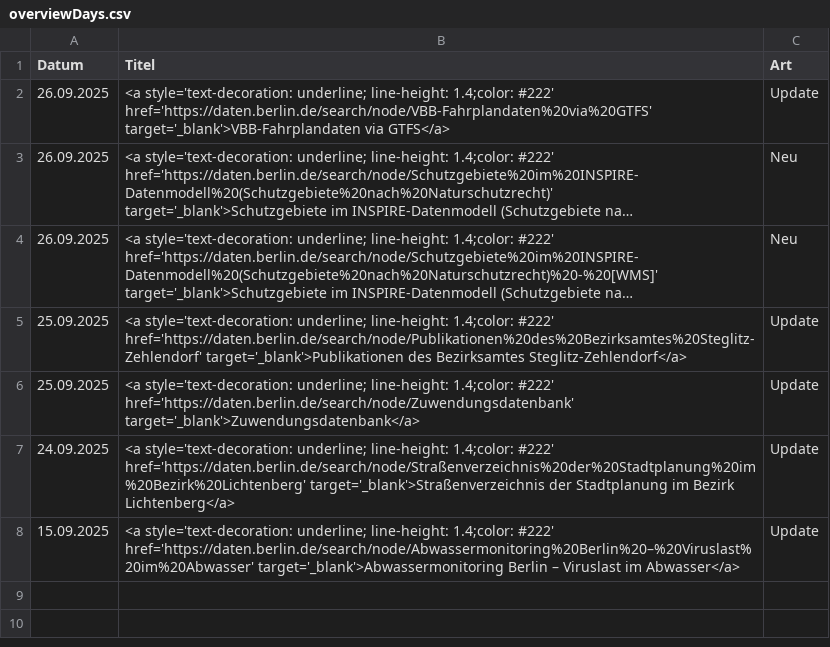
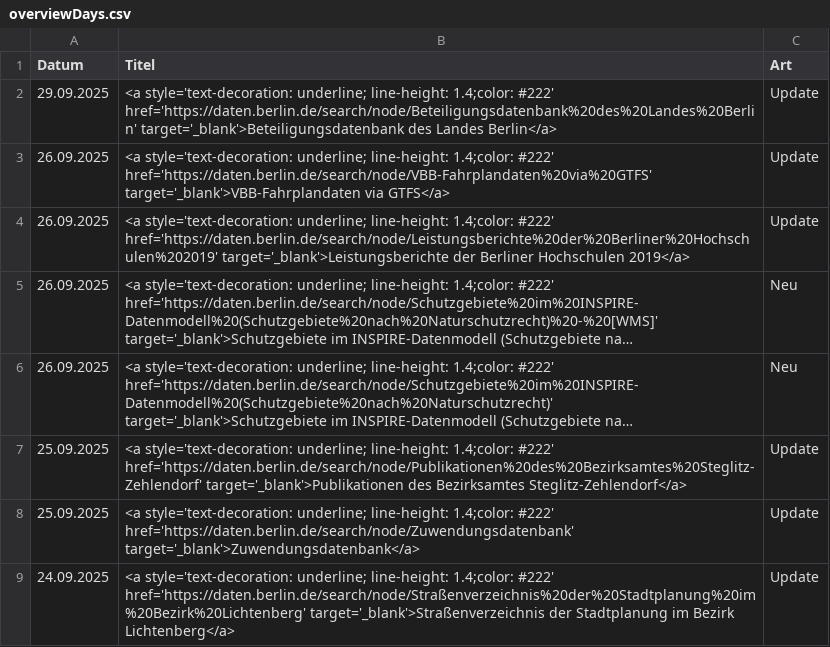
Before and after one commit to technologiestiftung/odis-datenportal-uebersicht, a CSV file: data/overviewDays.csv, drawn as a sheet; long unchanged cells end in …; removed rows and columns are numbered as before the commit, all else as after; the diff names each change by its address in the sheet, - before the commit and + after, or states it on an @@ line.

```diff
--- a/data/overviewDays.csv
+++ b/data/overviewDays.csv
+row 2: 29.09.2025 | <a style='text-decoration: underline; line-height: 1.4;color: #222' href='https://daten.berlin.de/search/node/Beteiligungsdatenbank%20des%20Landes%20Berlin' target='_blank'>Beteiligungsdatenbank des Landes Berlin</a> | Update
+row 4: 26.09.2025 | <a style='text-decoration: underline; line-height: 1.4;color: #222' href='https://daten.berlin.de/search/node/Leistungsberichte%20der%20Berliner%20Hochschulen%202019' target='_blank'>Leistungsberichte der Berliner Hochschulen 2019</a> | Update
@@ row 4 moved to row 5: 26.09.2025 @@
-row 8: 15.09.2025 | <a style='text-decoration: underline; line-height: 1.4;color: #222' href='https://daten.berlin.de/search/node/Abwassermonitoring%20Berlin%20–%20Viruslast%20im%20Abwasser' target='_blank'>Abwassermonitoring Berlin – Viruslast im Abwasser</a> | Update
```
Also changed, not shown: 1 other file.
